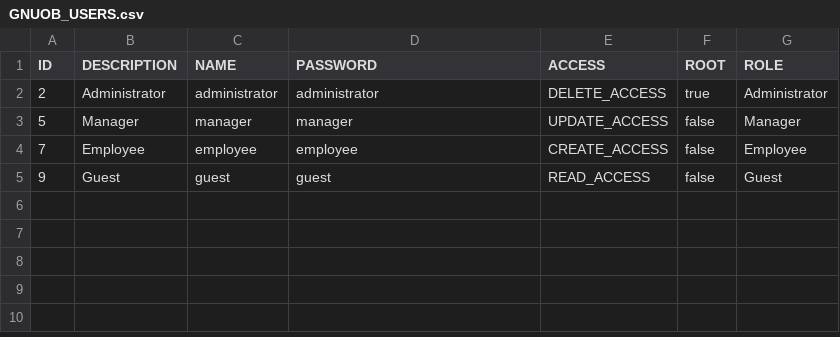
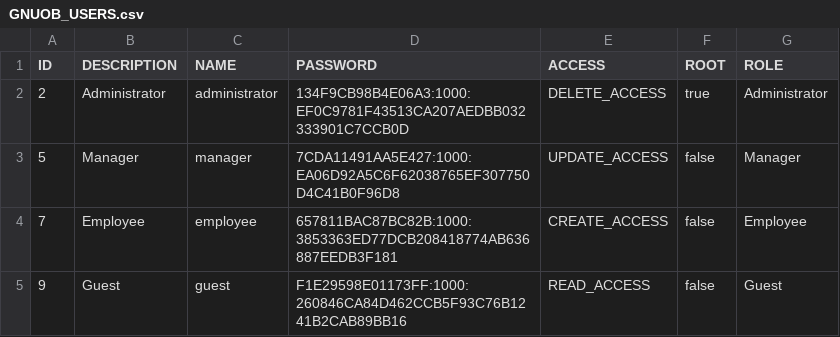
Before and after one commit to bendraaisma-zz/gnuob-soap, a CSV file: src/main/resources/liquibase/GNUOB_USERS.csv, drawn as a sheet.

```diff
--- a/src/main/resources/liquibase/GNUOB_USERS.csv
+++ b/src/main/resources/liquibase/GNUOB_USERS.csv
@@ -1,5 +1,5 @@
 "ID","DESCRIPTION","NAME","PASSWORD","ACCESS","ROOT","ROLE"
-"2","Administrator","administrator","administrator","DELETE_ACCESS","true","Administrator"
-"5","Manager","manager","manager","UPDATE_ACCESS","false","Manager"
-"7","Employee","employee","employee","CREATE_ACCESS","false","Employee"
-"9","Guest","guest","guest","READ_ACCESS","false","Guest"
+"2","Administrator","administrator","134F9CB98B4E06A3:1000:EF0C9781F43513CA207AEDBB032333901C7CCB0D","DELETE_ACCESS","true","Administrator"
+"5","Manager","manager","7CDA11491AA5E427:1000:EA06D92A5C6F62038765EF307750D4C41B0F96D8","UPDATE_ACCESS","false","Manager"
+"7","Employee","employee","657811BAC87BC82B:1000:3853363ED77DCB208418774AB636887EEDB3F181","CREATE_ACCESS","false","Employee"
+"9","Guest","guest","F1E29598E01173FF:1000:260846CA84D462CCB5F93C76B1241B2CAB89BB16","READ_ACCESS","false","Guest"
```
Also changed, not shown: 4 other files.
